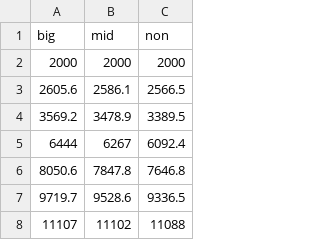
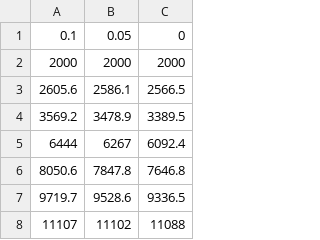
Before and after one commit to WuYudaPKU/COEguys_MCM-ICM2025, a CSV file: files_for_practice/seaborn(python)/ourcodes/sensibility/change_noise.csv, drawn as a sheet; only a part is shown.

```diff
--- a/files_for_practice/seaborn(python)/ourcodes/sensibility/change_noise.csv
+++ b/files_for_practice/seaborn(python)/ourcodes/sensibility/change_noise.csv
@@ -1,2 +1,2 @@
-big,mid,non
+0.1,0.05,0
 2000,2000,2000
```
Also changed, not shown: files_for_practice/seaborn(python)/ourcodes/sensibility/change_init.csv, 13 other files.
